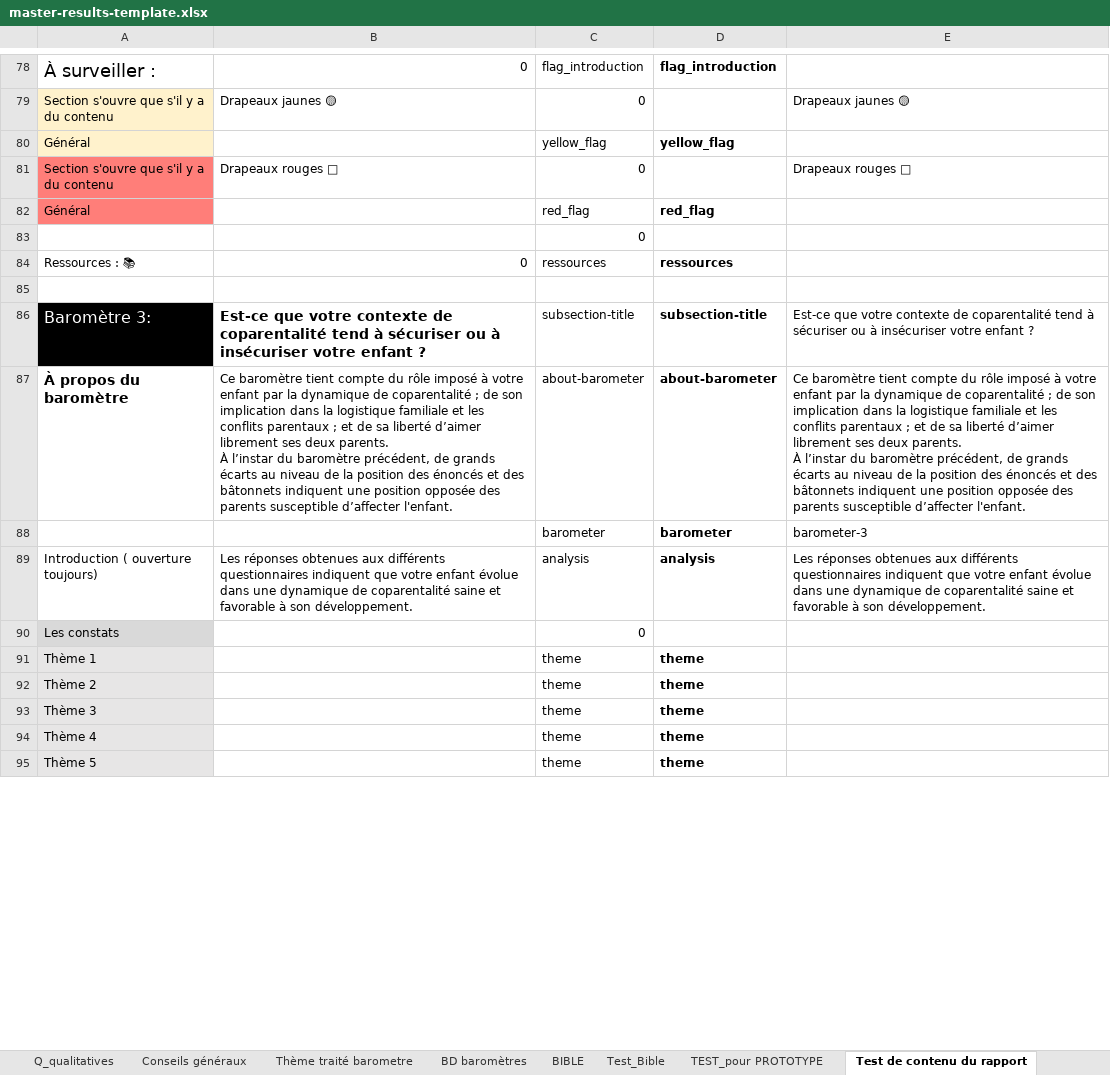
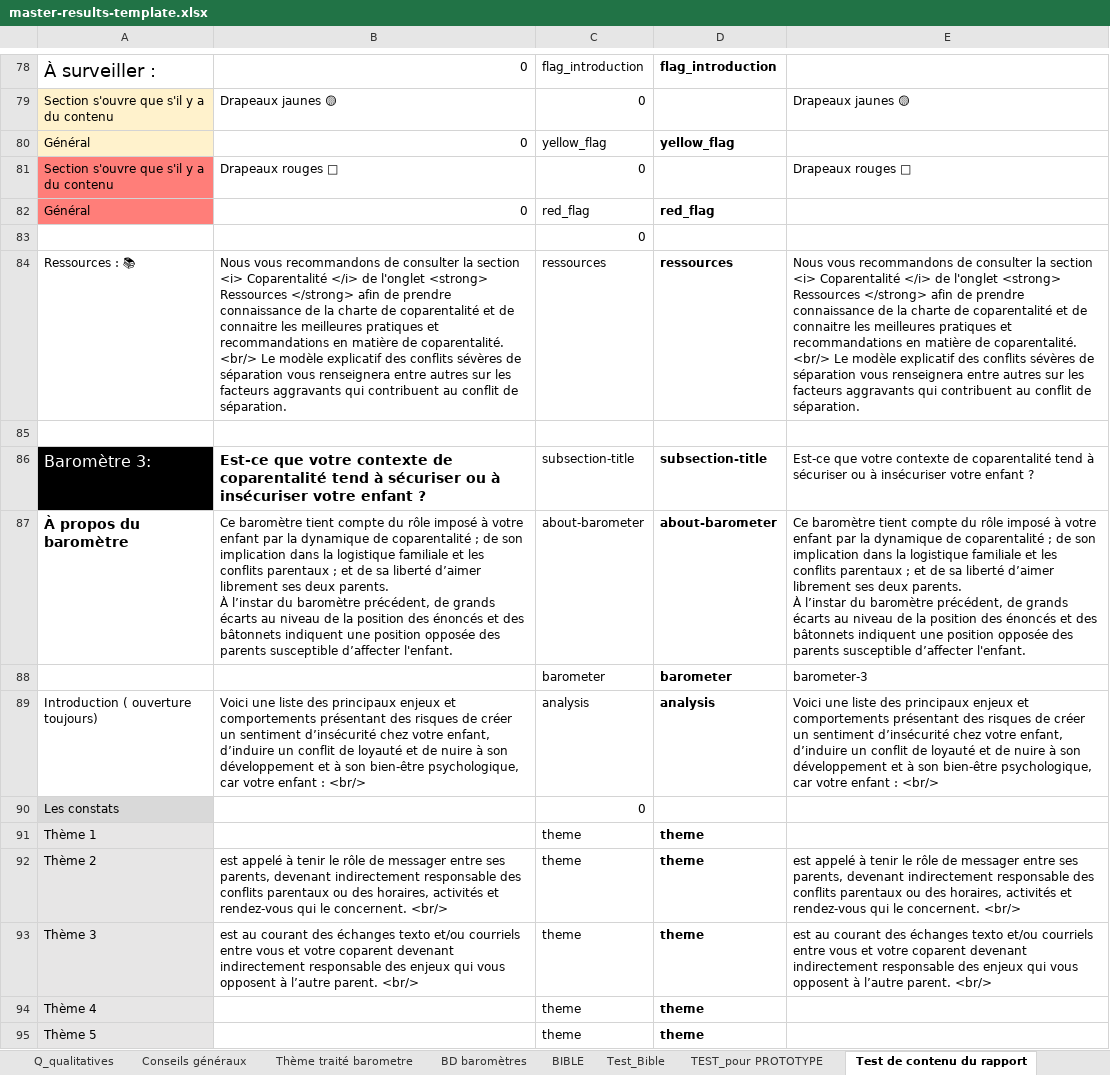
Before and after one commit to je-bert/e-barometre, an Excel workbook: flask-app/master-results-template.xlsx, sheet Test de contenu du rapport, drawn as a sheet; only a part is shown, gaps mark what is left out; values as stored, in another font and other column widths than the file's, no borders; the diff covers the shown part only; the diff names each change by its address in the sheet, - before the commit and + after, or states it on an @@ line.

```diff
--- a/flask-app/master-results-template.xlsx (sheet Test de contenu du rapport)
+++ b/flask-app/master-results-template.xlsx (sheet Test de contenu du rapport)
-B80: (empty)
+B80: 0
-B82: (empty)
+B82: 0
-B84: 0
+B84: Nous vous recommandons de consulter la section <i> Coparentalité </i> de l'onglet <strong> Ressources </strong> afin de prendre connaissance de la charte de coparentalité et de connaitre les meilleures pratiques et recommandations en matière de coparentalité. <br/> Le modèle explicatif des conflits sévères de séparation vous renseignera entre autres sur les facteurs aggravants qui contribuent au conflit de séparation.
-E84: (empty)
+E84: Nous vous recommandons de consulter la section <i> Coparentalité </i> de l'onglet <strong> Ressources </strong> afin de prendre connaissance de la charte de coparentalité et de connaitre les meilleures pratiques et recommandations en matière de coparentalité. <br/> Le modèle explicatif des conflits sévères de séparation vous renseignera entre autres sur les facteurs aggravants qui contribuent au conflit de séparation.
-B89: Les réponses obtenues aux différents questionnaires indiquent que votre enfant évolue dans une dynamique de coparentalité saine et favorable à son développement.
+B89: Voici une liste des principaux enjeux et comportements présentant des risques de créer un sentiment d’insécurité chez votre enfant, d’induire un conflit de loyauté et de nuire à son développement et à son bien-être psychologique, car votre enfant : <br/>
-E89: Les réponses obtenues aux différents questionnaires indiquent que votre enfant évolue dans une dynamique de coparentalité saine et favorable à son développement.
+E89: Voici une liste des principaux enjeux et comportements présentant des risques de créer un sentiment d’insécurité chez votre enfant, d’induire un conflit de loyauté et de nuire à son développement et à son bien-être psychologique, car votre enfant : <br/>
-B92: (empty)
+B92: est appelé à tenir le rôle de messager entre ses parents, devenant indirectement responsable des conflits parentaux ou des horaires, activités et rendez-vous qui le concernent. <br/>
-E92: (empty)
+E92: est appelé à tenir le rôle de messager entre ses parents, devenant indirectement responsable des conflits parentaux ou des horaires, activités et rendez-vous qui le concernent. <br/>
-B93: (empty)
+B93: est au courant des échanges texto et/ou courriels entre vous et votre coparent devenant indirectement responsable des enjeux qui vous opposent à l’autre parent. <br/>
-E93: (empty)
+E93: est au courant des échanges texto et/ou courriels entre vous et votre coparent devenant indirectement responsable des enjeux qui vous opposent à l’autre parent. <br/>
```
Also changed, not shown: other rows of this sheet, sheet Modèle Calcul A-R + Sommaire, sheet TEST_pour PROTOTYPE, sheet Test_Bible, sheet BIBLE, sheet Zone Test_Gradient, sheet Indice D'exclusion, 10 more sheets, formulas that keep their value, hidden cells, charts or pictures.
